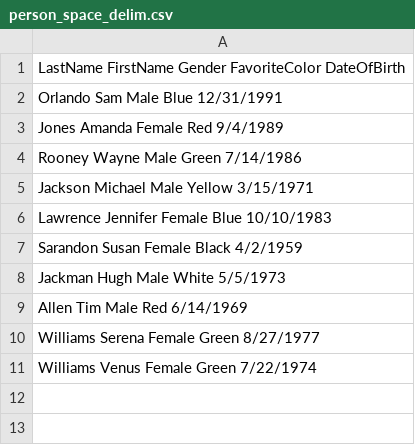
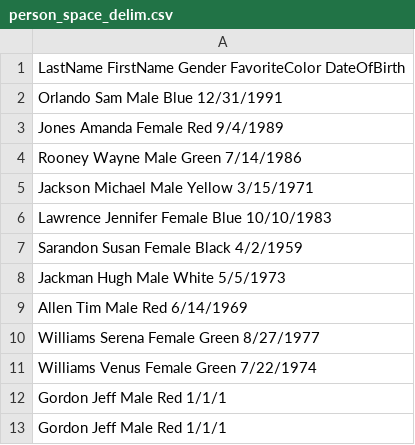
Before and after one commit to Waynelemars/SpringBootDemo, a CSV file: ingest-files/person_space_delim.csv, drawn as a sheet; the diff names each change by its address in the sheet, - before the commit and + after, or states it on an @@ line.

Commit message:
finish Post method which can use url parmeter to choose which file to go to and add your json data to that specifi csv file

```diff
--- a/ingest-files/person_space_delim.csv
+++ b/ingest-files/person_space_delim.csv
+row 12: Gordon Jeff Male Red 1/1/1
+row 13: Gordon Jeff Male Red 1/1/1
```
Also changed, not shown: ingest-files/person_comma_delim.csv, ingest-files/person_pipe_delim.csv, 1 other file.
